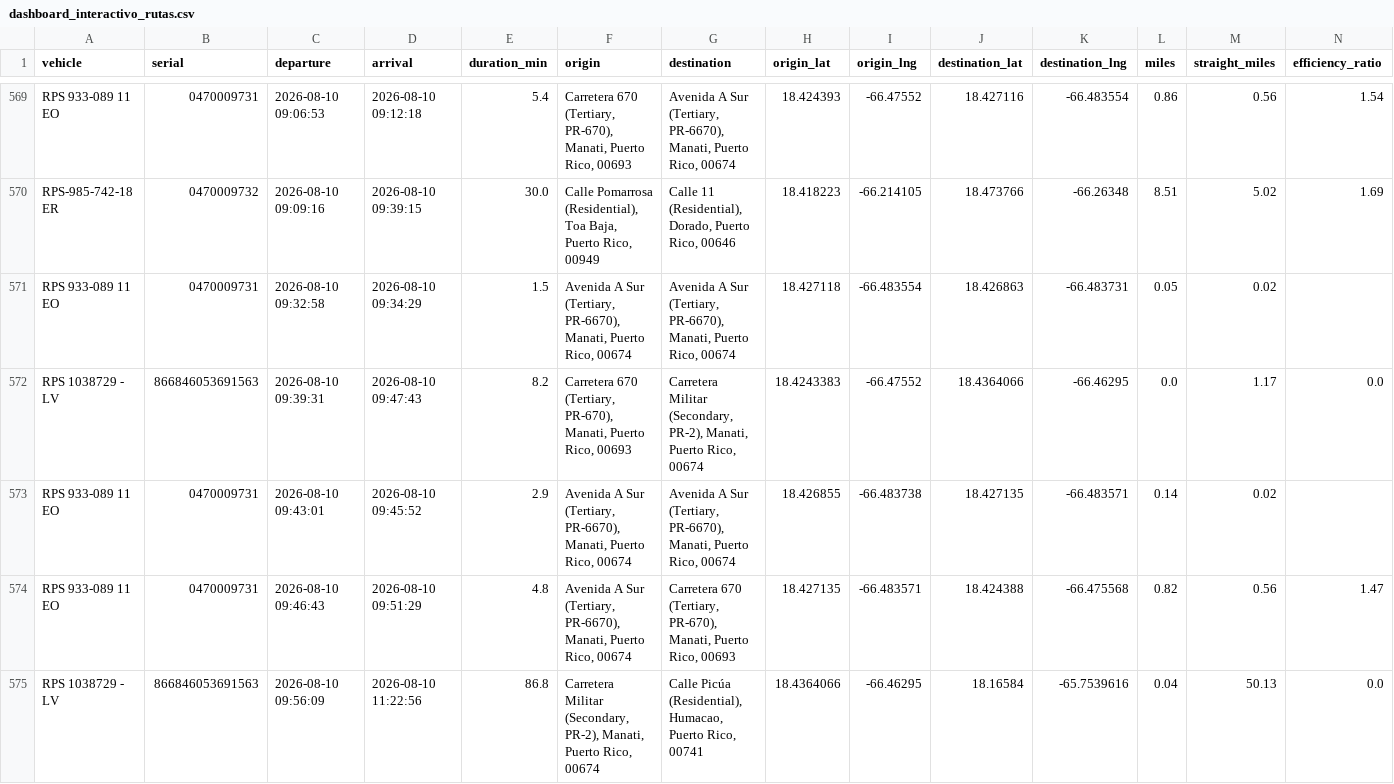
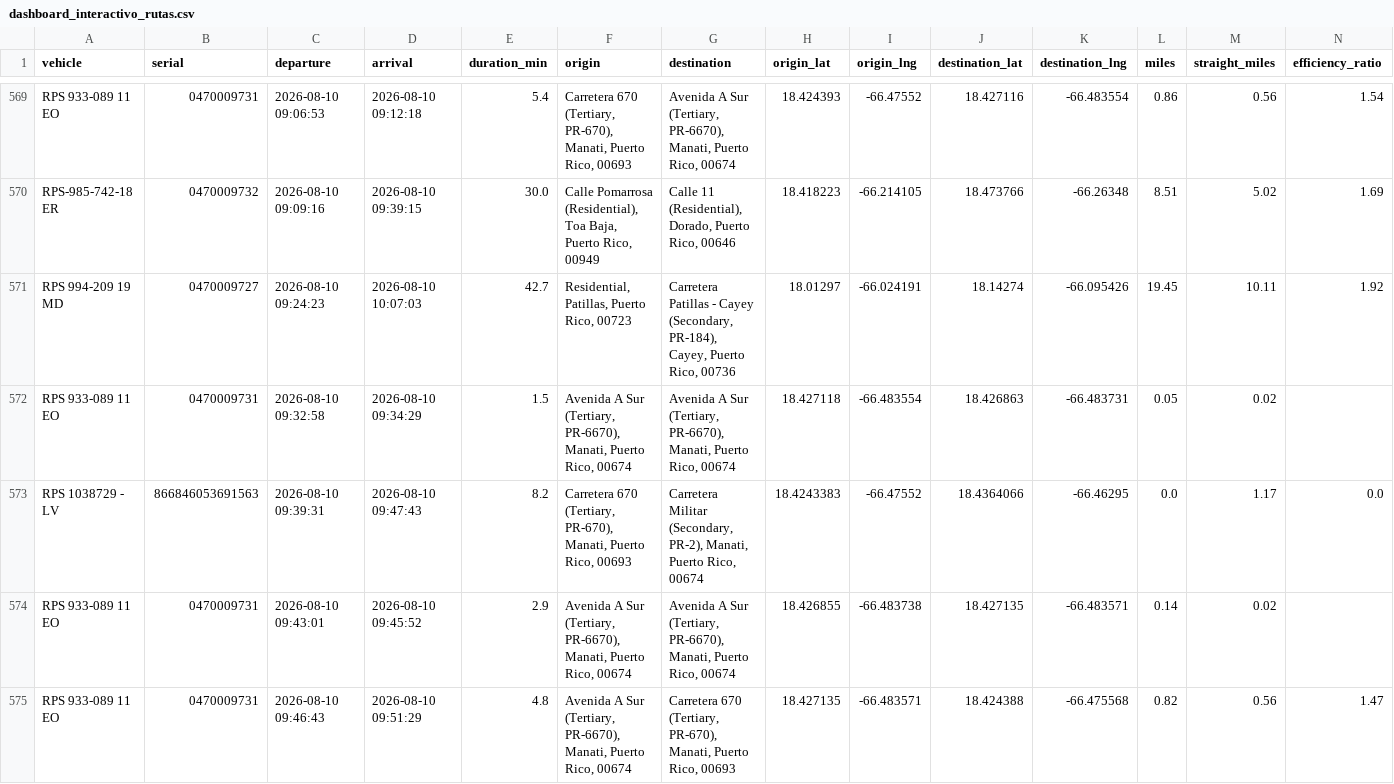
Before and after one commit to epac-hub/rps, a CSV file: dashboard_interactivo_rutas.csv, drawn as a sheet; only a part is shown, gaps mark what is left out; the shorter side is filled out with more unchanged rows; rows hold the shown columns only; the diff covers the shown part only; the diff names each change by its address in the sheet, - before the commit and + after, or states it on an @@ line.

Commit message:
Refresh fleet dashboard data

```diff
--- a/dashboard_interactivo_rutas.csv
+++ b/dashboard_interactivo_rutas.csv
+row 571: RPS 994-209 19 MD | 0470009727 | 2026-08-10 09:24:23 | 2026-08-10 10:07:03 | 42.7 | Residential, Patillas, Puerto Rico, 00723 | Carretera Patillas - Cayey (Secondary, PR-184), Cayey, Puerto Rico, 00736 | 18.01297 | -66.024191 | 18.14274 | -66.095426 | 19.45 | 10.11 | 1.92
```
Also changed, not shown: 4 added rows elsewhere in this file, dashboard_interactivo_resumen.csv, 2 other files.
